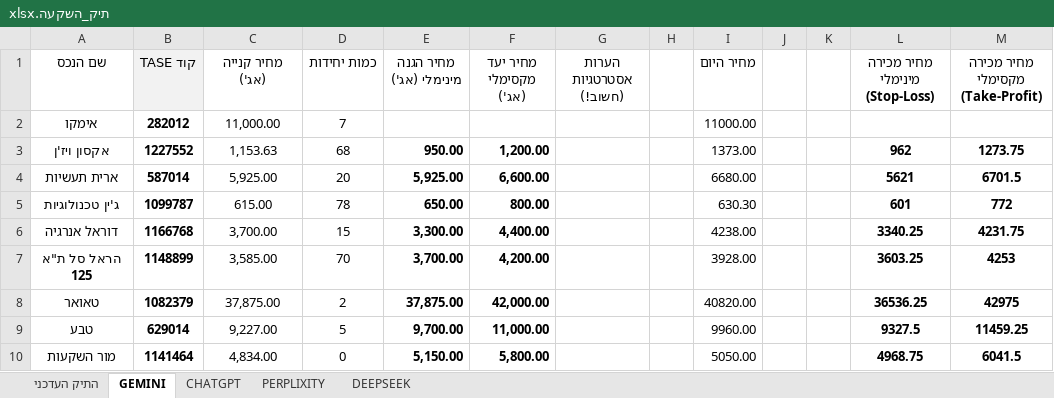
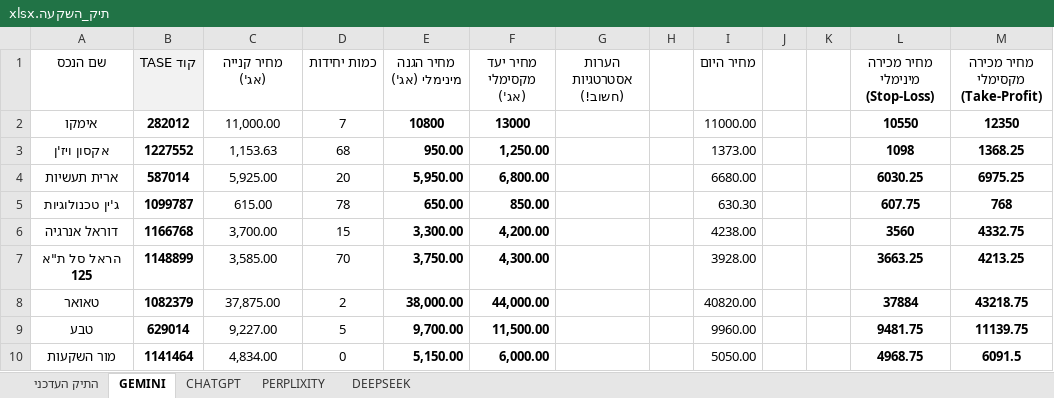
Before and after one commit to pilou73/BURSA, an Excel workbook: תיק_השקעה.xlsx, sheet GEMINI, drawn as a sheet; only a part is shown; values as stored, in another font and other column widths than the file's, no borders; the diff covers the shown part only; the diff names each change by its address in the sheet, - before the commit and + after, or states it on an @@ line.

```diff
--- a/תיק_השקעה.xlsx (sheet GEMINI)
+++ b/תיק_השקעה.xlsx (sheet GEMINI)
-E2 (מחיר הגנה מינימלי (אג')): (empty)
+E2 (מחיר הגנה מינימלי (אג')): 10800
-F2 (מחיר יעד מקסימלי (אג')): (empty)
+F2 (מחיר יעד מקסימלי (אג')): 13000
-L2 (מחיר מכירה מינימלי (Stop-Loss)): (empty)
+L2 (מחיר מכירה מינימלי (Stop-Loss)): 10550
-M2 (מחיר מכירה מקסימלי (Take-Profit)): (empty)
+M2 (מחיר מכירה מקסימלי (Take-Profit)): 12350
-F3 (מחיר יעד מקסימלי (אג')): 1,200.00
+F3 (מחיר יעד מקסימלי (אג')): 1,250.00
-L3 (מחיר מכירה מינימלי (Stop-Loss)): 962
+L3 (מחיר מכירה מינימלי (Stop-Loss)): 1098
-M3 (מחיר מכירה מקסימלי (Take-Profit)): 1273.75
+M3 (מחיר מכירה מקסימלי (Take-Profit)): 1368.25
-E4 (מחיר הגנה מינימלי (אג')): 5,925.00
+E4 (מחיר הגנה מינימלי (אג')): 5,950.00
-F4 (מחיר יעד מקסימלי (אג')): 6,600.00
+F4 (מחיר יעד מקסימלי (אג')): 6,800.00
-L4 (מחיר מכירה מינימלי (Stop-Loss)): 5621
+L4 (מחיר מכירה מינימלי (Stop-Loss)): 6030.25
-M4 (מחיר מכירה מקסימלי (Take-Profit)): 6701.5
+M4 (מחיר מכירה מקסימלי (Take-Profit)): 6975.25
-F5 (מחיר יעד מקסימלי (אג')): 800.00
+F5 (מחיר יעד מקסימלי (אג')): 850.00
-L5 (מחיר מכירה מינימלי (Stop-Loss)): 601
+L5 (מחיר מכירה מינימלי (Stop-Loss)): 607.75
-M5 (מחיר מכירה מקסימלי (Take-Profit)): 772
+M5 (מחיר מכירה מקסימלי (Take-Profit)): 768
-F6 (מחיר יעד מקסימלי (אג')): 4,400.00
+F6 (מחיר יעד מקסימלי (אג')): 4,200.00
-L6 (מחיר מכירה מינימלי (Stop-Loss)): 3340.25
+L6 (מחיר מכירה מינימלי (Stop-Loss)): 3560
-M6 (מחיר מכירה מקסימלי (Take-Profit)): 4231.75
+M6 (מחיר מכירה מקסימלי (Take-Profit)): 4332.75
-E7 (מחיר הגנה מינימלי (אג')): 3,700.00
+E7 (מחיר הגנה מינימלי (אג')): 3,750.00
-F7 (מחיר יעד מקסימלי (אג')): 4,200.00
+F7 (מחיר יעד מקסימלי (אג')): 4,300.00
-L7 (מחיר מכירה מינימלי (Stop-Loss)): 3603.25
+L7 (מחיר מכירה מינימלי (Stop-Loss)): 3663.25
-M7 (מחיר מכירה מקסימלי (Take-Profit)): 4253
+M7 (מחיר מכירה מקסימלי (Take-Profit)): 4213.25
-E8 (מחיר הגנה מינימלי (אג')): 37,875.00
+E8 (מחיר הגנה מינימלי (אג')): 38,000.00
-F8 (מחיר יעד מקסימלי (אג')): 42,000.00
+F8 (מחיר יעד מקסימלי (אג')): 44,000.00
-L8 (מחיר מכירה מינימלי (Stop-Loss)): 36536.25
+L8 (מחיר מכירה מינימלי (Stop-Loss)): 37884
-M8 (מחיר מכירה מקסימלי (Take-Profit)): 42975
+M8 (מחיר מכירה מקסימלי (Take-Profit)): 43218.75
-F9 (מחיר יעד מקסימלי (אג')): 11,000.00
+F9 (מחיר יעד מקסימלי (אג')): 11,500.00
-L9 (מחיר מכירה מינימלי (Stop-Loss)): 9327.5
+L9 (מחיר מכירה מינימלי (Stop-Loss)): 9481.75
-M9 (מחיר מכירה מקסימלי (Take-Profit)): 11459.25
+M9 (מחיר מכירה מקסימלי (Take-Profit)): 11139.75
-F10 (מחיר יעד מקסימלי (אג')): 5,800.00
+F10 (מחיר יעד מקסימלי (אג')): 6,000.00
-M10 (מחיר מכירה מקסימלי (Take-Profit)): 6041.5
+M10 (מחיר מכירה מקסימלי (Take-Profit)): 6091.5
```
Also changed, not shown: 30 edited cells elsewhere in this sheet, sheet CHATGPT, sheet PERPLIXITY, sheet DEEPSEEK, sheet התיק העדכני.
